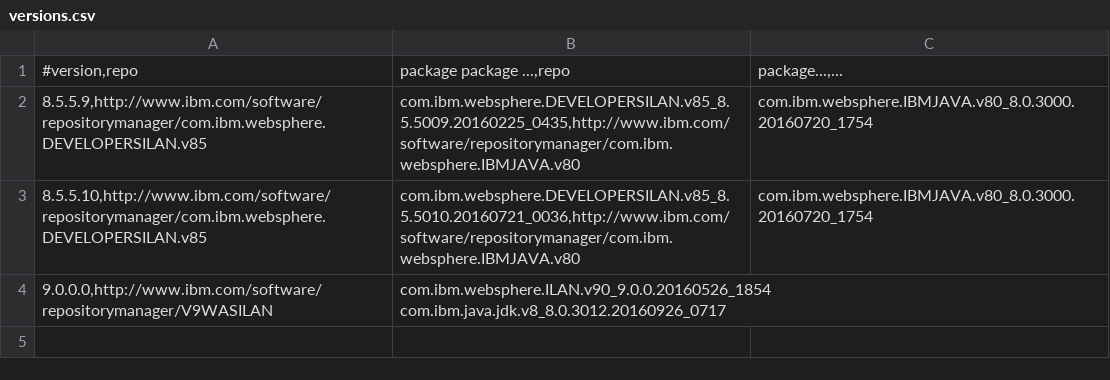
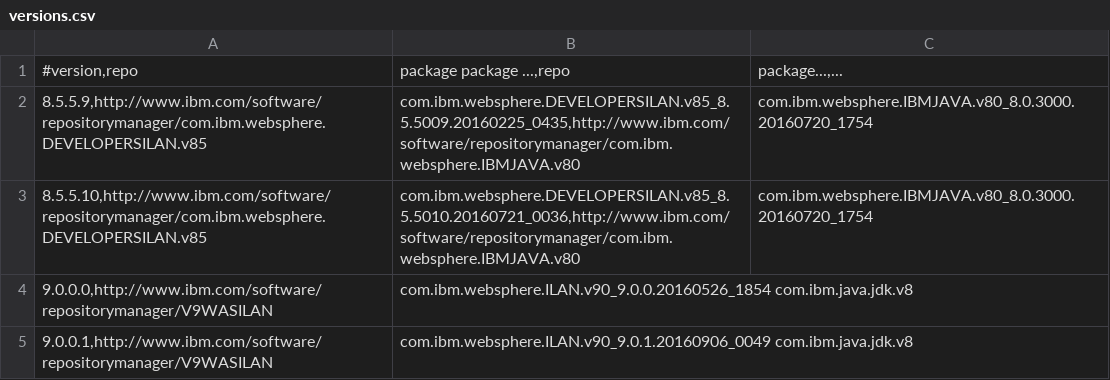
Before and after one commit to WASdev/ci.docker.websphere-traditional, a CSV file: developer/versions.csv, drawn as a sheet.

Commit message:
Add 9.0.0.1

```diff
--- a/developer/versions.csv
+++ b/developer/versions.csv
@@ -3,2 +3,3 @@
 8.5.5.10,http://www.ibm.com/software/repositorymanager/com.ibm.websphere.DEVELOPERSILAN.v85|com.ibm.websphere.DEVELOPERSILAN.v85_8.5.5010.20160721_0036,http://www.ibm.com/software/repositorymanager/com.ibm.websphere.IBMJAVA.v80|com.ibm.websphere.IBMJAVA.v80_8.0.3000.20160720_1754
-9.0.0.0,http://www.ibm.com/software/repositorymanager/V9WASILAN|com.ibm.websphere.ILAN.v90_9.0.0.20160526_1854 com.ibm.java.jdk.v8_8.0.3012.20160926_0717
+9.0.0.0,http://www.ibm.com/software/repositorymanager/V9WASILAN|com.ibm.websphere.ILAN.v90_9.0.0.20160526_1854 com.ibm.java.jdk.v8
+9.0.0.1,http://www.ibm.com/software/repositorymanager/V9WASILAN|com.ibm.websphere.ILAN.v90_9.0.1.20160906_0049 com.ibm.java.jdk.v8
```
